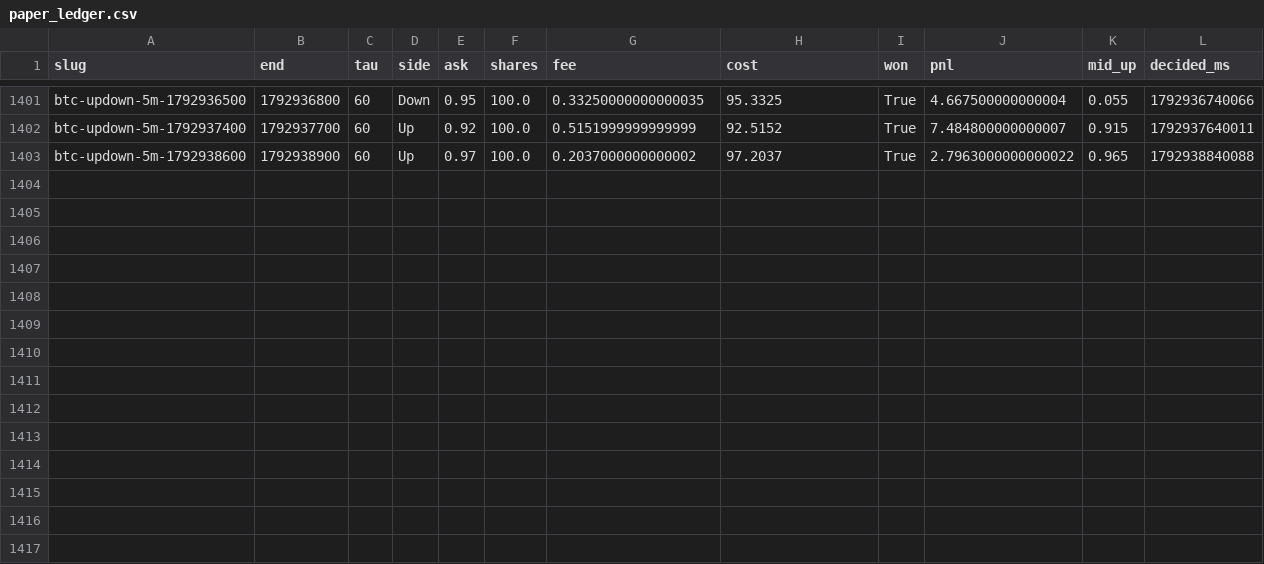
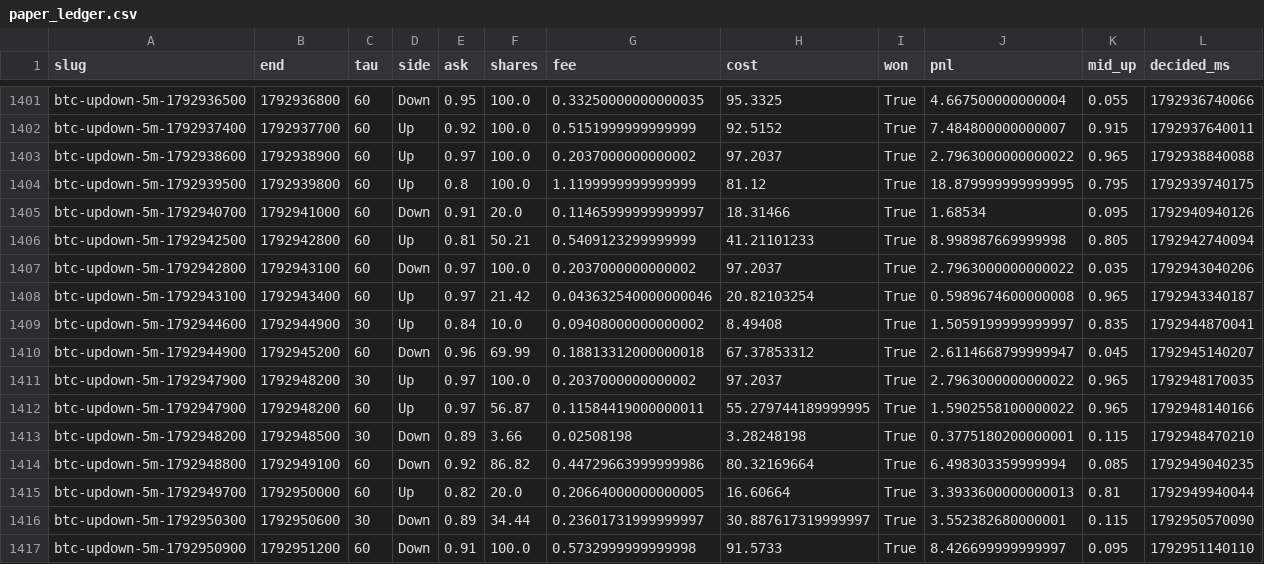
Before and after one commit to samuelyeung-space/whole-web-station-clone, a CSV file: research/polymarket-5m/forward/paper_ledger.csv, drawn as a sheet; only a part is shown, gaps mark what is left out.

```diff
--- a/research/polymarket-5m/forward/paper_ledger.csv
+++ b/research/polymarket-5m/forward/paper_ledger.csv
@@ -1403 +1403,15 @@ btc-updown-5m-1792937400,1792937700,60,Up,0.92,100.0,0.5151999999999999,92.5152,
 btc-updown-5m-1792938600,1792938900,60,Up,0.97,100.0,0.2037000000000002,97.2037,True,2.7963000000000022,0.965,1792938840088
+btc-updown-5m-1792939500,1792939800,60,Up,0.8,100.0,1.1199999999999999,81.12,True,18.879999999999995,0.795,1792939740175
+btc-updown-5m-1792940700,1792941000,60,Down,0.91,20.0,0.11465999999999997,18.31466,True,1.68534,0.095,1792940940126
+btc-updown-5m-1792942500,1792942800,60,Up,0.81,50.21,0.5409123299999999,41.21101233,True,8.998987669999998,0.805,1792942740094
+btc-updown-5m-1792942800,1792943100,60,Down,0.97,100.0,0.2037000000000002,97.2037,True,2.7963000000000022,0.035,1792943040206
+btc-updown-5m-1792943100,1792943400,60,Up,0.97,21.42,0.043632540000000046,20.82103254,True,0.5989674600000008,0.965,1792943340187
+btc-updown-5m-1792944600,1792944900,30,Up,0.84,10.0,0.09408000000000002,8.49408,True,1.5059199999999997,0.835,1792944870041
+btc-updown-5m-1792944900,1792945200,60,Down,0.96,69.99,0.18813312000000018,67.37853312,True,2.6114668799999947,0.045,1792945140207
+btc-updown-5m-1792947900,1792948200,30,Up,0.97,100.0,0.2037000000000002,97.2037,True,2.7963000000000022,0.965,1792948170035
+btc-updown-5m-1792947900,1792948200,60,Up,0.97,56.87,0.11584419000000011,55.279744189999995,True,1.5902558100000022,0.965,1792948140166
+btc-updown-5m-1792948200,1792948500,30,Down,0.89,3.66,0.02508198,3.28248198,True,0.3775180200000001,0.115,1792948470210
+btc-updown-5m-1792948800,1792949100,60,Down,0.92,86.82,0.44729663999999986,80.32169664,True,6.498303359999994,0.085,1792949040235
+btc-updown-5m-1792949700,1792950000,60,Up,0.82,20.0,0.20664000000000005,16.60664,True,3.3933600000000013,0.81,1792949940044
+btc-updown-5m-1792950300,1792950600,30,Down,0.89,34.44,0.23601731999999997,30.887617319999997,True,3.552382680000001,0.115,1792950570090
+btc-updown-5m-1792950900,1792951200,60,Down,0.91,100.0,0.5732999999999998,91.5733,True,8.426699999999997,0.095,1792951140110
```
Also changed, not shown: research/polymarket-5m/forward/theta30.csv, 7 other files.
